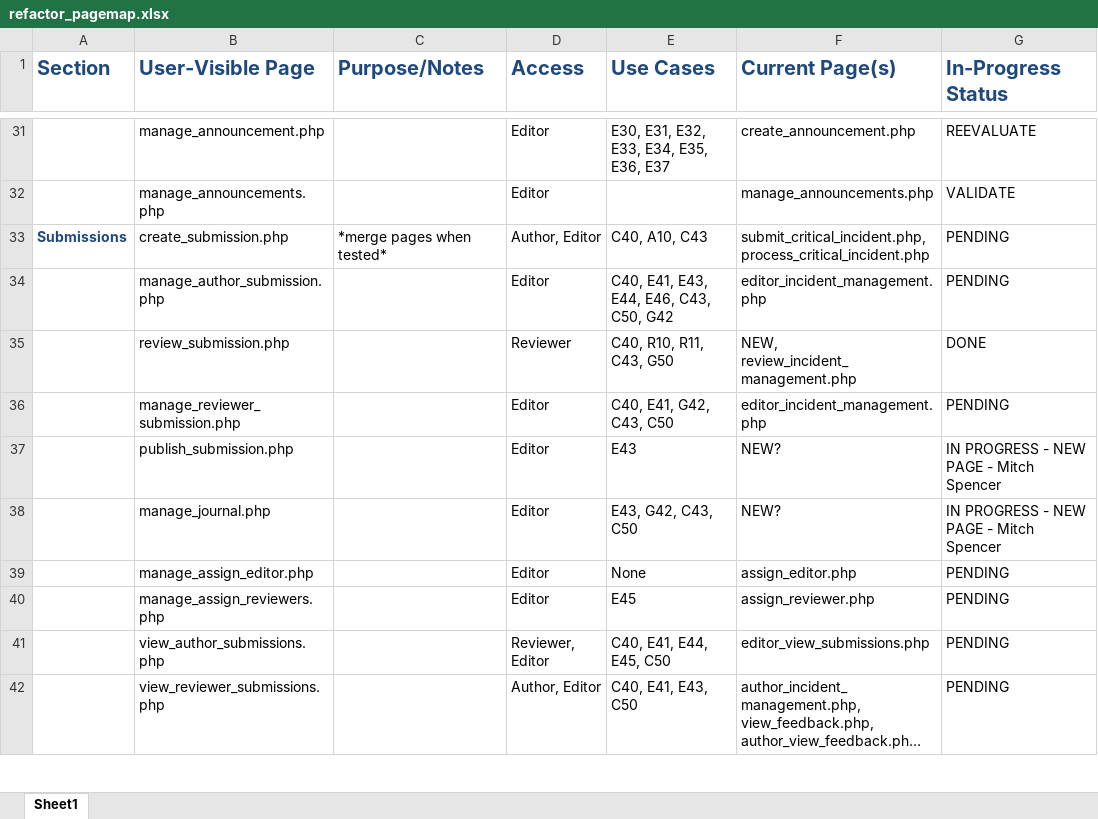
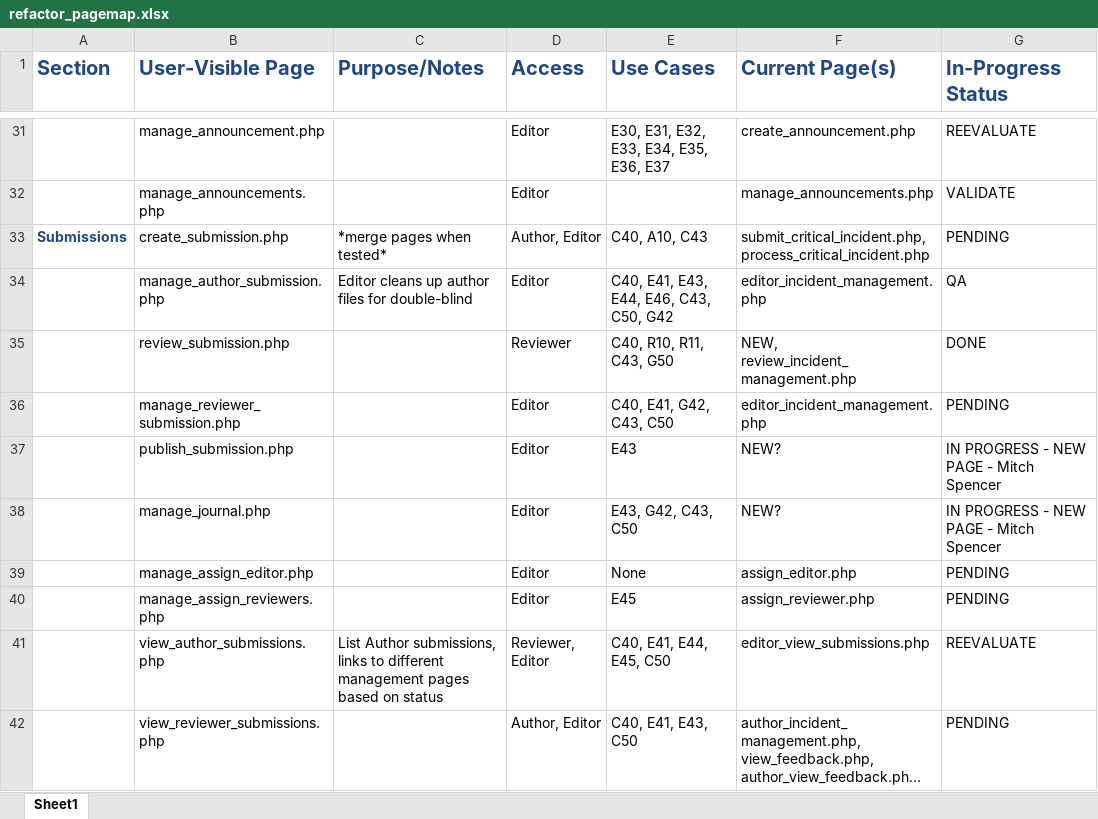
Before and after one commit to buseamy/GR-JCI, an Excel workbook: project_documents/refactor_pagemap.xlsx, sheet Sheet1, drawn as a sheet; only a part is shown, gaps mark what is left out; long unchanged cells end in …; values as stored, in another font and other column widths than the file's, no borders; the diff names each change by its address in the sheet, - before the commit and + after, or states it on an @@ line.

Commit message:
pagemap updates

```diff
--- a/project_documents/refactor_pagemap.xlsx (sheet Sheet1)
+++ b/project_documents/refactor_pagemap.xlsx (sheet Sheet1)
-C34 (Purpose/Notes): (empty)
+C34 (Purpose/Notes): Editor cleans up author files for double-blind
-G34 (In-Progress Status): PENDING
+G34 (In-Progress Status): QA
-C41 (Purpose/Notes): (empty)
+C41 (Purpose/Notes): List Author submissions, links to different management pages based on status
-G41 (In-Progress Status): PENDING
+G41 (In-Progress Status): REEVALUATE
```
